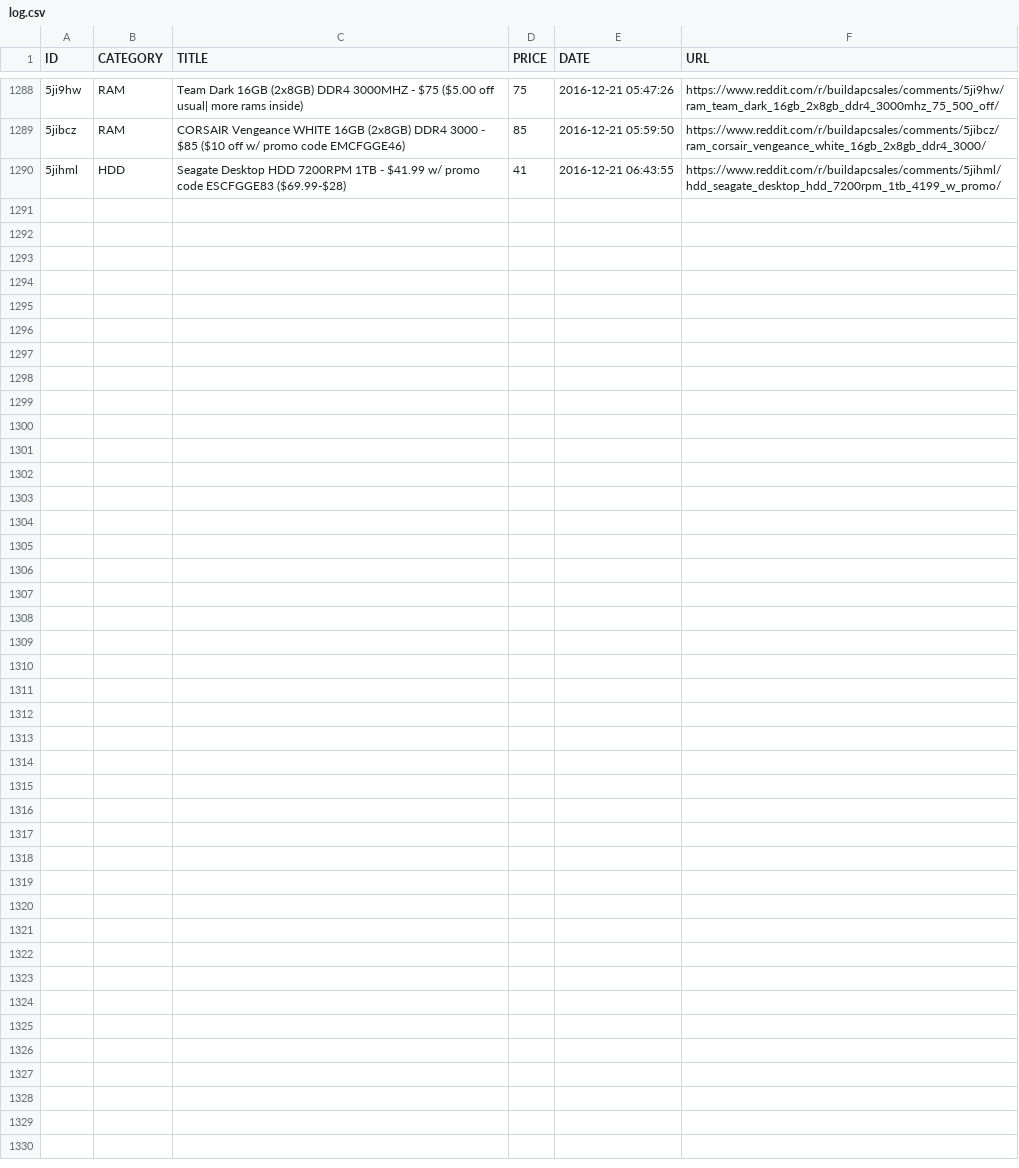
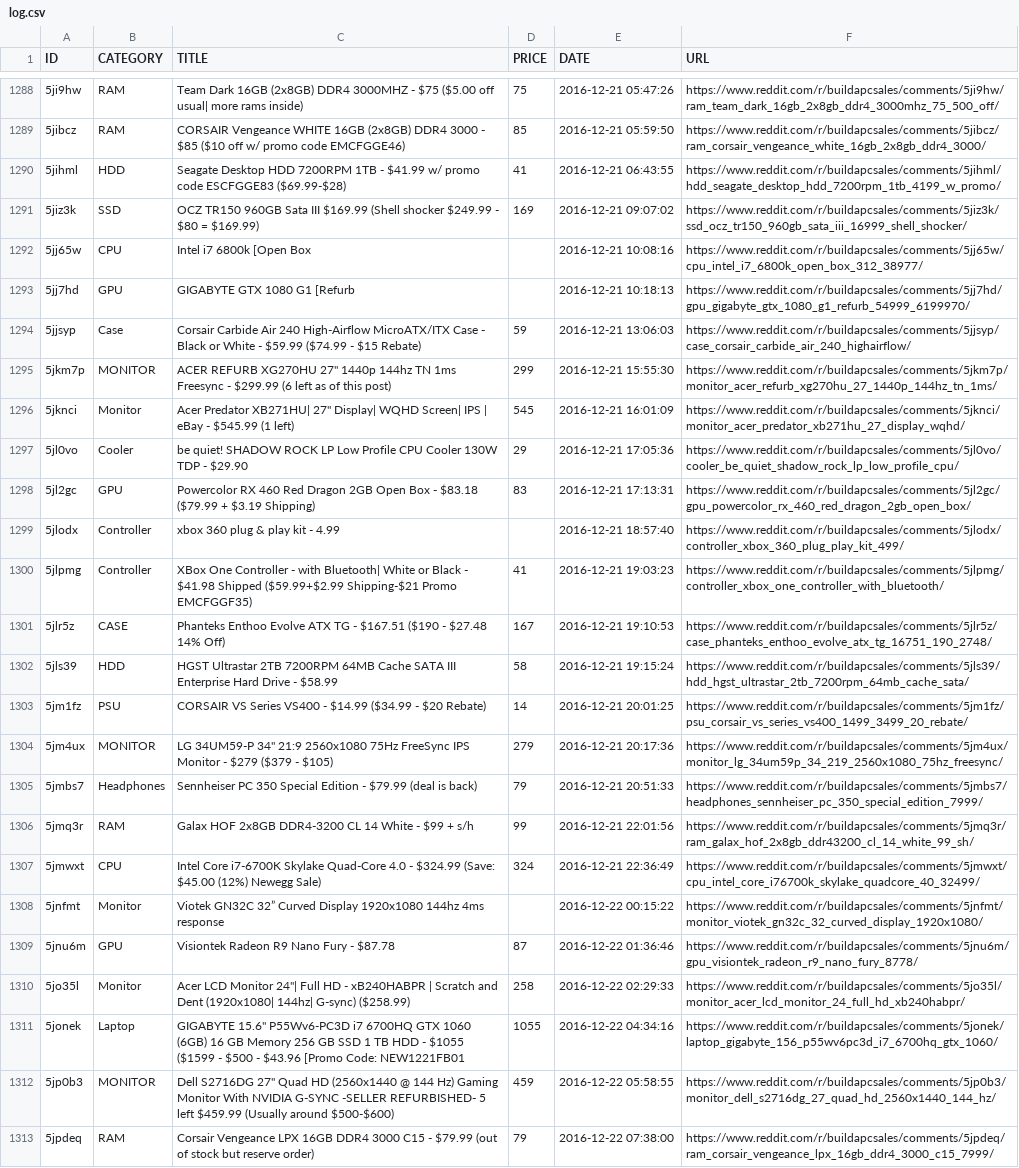
Before and after one commit to LucasChilders/bapc-log, a CSV file: log.csv, drawn as a sheet; only a part is shown, gaps mark what is left out; the diff names each change by its address in the sheet, - before the commit and + after, or states it on an @@ line.

Commit message:
Updated Log

```diff
--- a/log.csv
+++ b/log.csv
+row 1291: 5jiz3k | SSD | OCZ TR150 960GB Sata III $169.99 (Shell shocker $249.99 - $80 = $169.99) | 169 | 2016-12-21 09:07:02 | https://www.reddit.com/r/buildapcsales/comments/5jiz3k/ssd_ocz_tr150_960gb_sata_iii_16999_shell_shocker/
+row 1292: 5jj65w | CPU | Intel i7 6800k [Open Box |  | 2016-12-21 10:08:16 | https://www.reddit.com/r/buildapcsales/comments/5jj65w/cpu_intel_i7_6800k_open_box_312_38977/
+row 1293: 5jj7hd | GPU | GIGABYTE GTX 1080 G1 [Refurb |  | 2016-12-21 10:18:13 | https://www.reddit.com/r/buildapcsales/comments/5jj7hd/gpu_gigabyte_gtx_1080_g1_refurb_54999_6199970/
+row 1294: 5jjsyp | Case | Corsair Carbide Air 240 High-Airflow MicroATX/ITX Case - Black or White - $59.99 ($74.99 - $15 Rebate) | 59 | 2016-12-21 13:06:03 | https://www.reddit.com/r/buildapcsales/comments/5jjsyp/case_corsair_carbide_air_240_highairflow/
+row 1295: 5jkm7p | MONITOR | ACER REFURB XG270HU 27" 1440p 144hz TN 1ms Freesync - $299.99 (6 left as of this post) | 299 | 2016-12-21 15:55:30 | https://www.reddit.com/r/buildapcsales/comments/5jkm7p/monitor_acer_refurb_xg270hu_27_1440p_144hz_tn_1ms/
+row 1296: 5jknci | Monitor | Acer Predator XB271HU| 27" Display| WQHD Screen| IPS | eBay - $545.99 (1 left) | 545 | 2016-12-21 16:01:09 | https://www.reddit.com/r/buildapcsales/comments/5jknci/monitor_acer_predator_xb271hu_27_display_wqhd/
+row 1297: 5jl0vo | Cooler | be quiet! SHADOW ROCK LP Low Profile CPU Cooler 130W TDP - $29.90 | 29 | 2016-12-21 17:05:36 | https://www.reddit.com/r/buildapcsales/comments/5jl0vo/cooler_be_quiet_shadow_rock_lp_low_profile_cpu/
+row 1298: 5jl2gc | GPU | Powercolor RX 460 Red Dragon 2GB Open Box - $83.18 ($79.99 + $3.19 Shipping) | 83 | 2016-12-21 17:13:31 | https://www.reddit.com/r/buildapcsales/comments/5jl2gc/gpu_powercolor_rx_460_red_dragon_2gb_open_box/
+row 1299: 5jlodx | Controller | xbox 360 plug & play kit - 4.99 |  | 2016-12-21 18:57:40 | https://www.reddit.com/r/buildapcsales/comments/5jlodx/controller_xbox_360_plug_play_kit_499/
+row 1300: 5jlpmg | Controller | XBox One Controller - with Bluetooth| White or Black - $41.98 Shipped ($59.99+$2.99 Shipping-$21 Promo EMCFGGF35) | 41 | 2016-12-21 19:03:23 | https://www.reddit.com/r/buildapcsales/comments/5jlpmg/controller_xbox_one_controller_with_bluetooth/
+row 1301: 5jlr5z | CASE | Phanteks Enthoo Evolve ATX TG - $167.51 ($190 - $27.48 14% Off) | 167 | 2016-12-21 19:10:53 | https://www.reddit.com/r/buildapcsales/comments/5jlr5z/case_phanteks_enthoo_evolve_atx_tg_16751_190_2748/
+row 1302: 5jls39 | HDD | HGST Ultrastar 2TB 7200RPM 64MB Cache SATA III Enterprise Hard Drive - $58.99 | 58 | 2016-12-21 19:15:24 | https://www.reddit.com/r/buildapcsales/comments/5jls39/hdd_hgst_ultrastar_2tb_7200rpm_64mb_cache_sata/
+row 1303: 5jm1fz | PSU | CORSAIR VS Series VS400 - $14.99 ($34.99 - $20 Rebate) | 14 | 2016-12-21 20:01:25 | https://www.reddit.com/r/buildapcsales/comments/5jm1fz/psu_corsair_vs_series_vs400_1499_3499_20_rebate/
+row 1304: 5jm4ux | MONITOR | LG 34UM59-P 34" 21:9 2560x1080 75Hz FreeSync IPS Monitor - $279 ($379 - $105) | 279 | 2016-12-21 20:17:36 | https://www.reddit.com/r/buildapcsales/comments/5jm4ux/monitor_lg_34um59p_34_219_2560x1080_75hz_freesync/
+row 1305: 5jmbs7 | Headphones | Sennheiser PC 350 Special Edition - $79.99 (deal is back) | 79 | 2016-12-21 20:51:33 | https://www.reddit.com/r/buildapcsales/comments/5jmbs7/headphones_sennheiser_pc_350_special_edition_7999/
+row 1306: 5jmq3r | RAM | Galax HOF 2x8GB DDR4-3200 CL 14 White - $99 + s/h | 99 | 2016-12-21 22:01:56 | https://www.reddit.com/r/buildapcsales/comments/5jmq3r/ram_galax_hof_2x8gb_ddr43200_cl_14_white_99_sh/
+row 1307: 5jmwxt | CPU | Intel Core i7-6700K Skylake Quad-Core 4.0 - $324.99 (Save: $45.00 (12%) Newegg Sale) | 324 | 2016-12-21 22:36:49 | https://www.reddit.com/r/buildapcsales/comments/5jmwxt/cpu_intel_core_i76700k_skylake_quadcore_40_32499/
+row 1308: 5jnfmt | Monitor | Viotek GN32C 32” Curved Display 1920x1080 144hz 4ms response |  | 2016-12-22 00:15:22 | https://www.reddit.com/r/buildapcsales/comments/5jnfmt/monitor_viotek_gn32c_32_curved_display_1920x1080/
+row 1309: 5jnu6m | GPU | Visiontek Radeon R9 Nano Fury - $87.78 | 87 | 2016-12-22 01:36:46 | https://www.reddit.com/r/buildapcsales/comments/5jnu6m/gpu_visiontek_radeon_r9_nano_fury_8778/
+row 1310: 5jo35l | Monitor | Acer LCD Monitor 24"| Full HD - xB240HABPR | Scratch and Dent (1920x1080| 144hz| G-sync) ($258.99) | 258 | 2016-12-22 02:29:33 | https://www.reddit.com/r/buildapcsales/comments/5jo35l/monitor_acer_lcd_monitor_24_full_hd_xb240habpr/
+row 1311: 5jonek | Laptop | GIGABYTE 15.6" P55Wv6-PC3D i7 6700HQ GTX 1060 (6GB) 16 GB Memory 256 GB SSD 1 TB HDD - $1055 ($1599 - $500 - $43.96 [Promo Code: NEW1221FB01 | 1055 | 2016-12-22 04:34:16 | https://www.reddit.com/r/buildapcsales/comments/5jonek/laptop_gigabyte_156_p55wv6pc3d_i7_6700hq_gtx_1060/
+row 1312: 5jp0b3 | MONITOR | Dell S2716DG 27" Quad HD (2560x1440 @ 144 Hz) Gaming Monitor With NVIDIA G-SYNC -SELLER REFURBISHED- 5 left $459.99 (Usually around $500-$600) | 459 | 2016-12-22 05:58:55 | https://www.reddit.com/r/buildapcsales/comments/5jp0b3/monitor_dell_s2716dg_27_quad_hd_2560x1440_144_hz/
+row 1313: 5jpdeq | RAM | Corsair Vengeance LPX 16GB DDR4 3000 C15 - $79.99 (out of stock but reserve order) | 79 | 2016-12-22 07:38:00 | https://www.reddit.com/r/buildapcsales/comments/5jpdeq/ram_corsair_vengeance_lpx_16gb_ddr4_3000_c15_7999/
```
